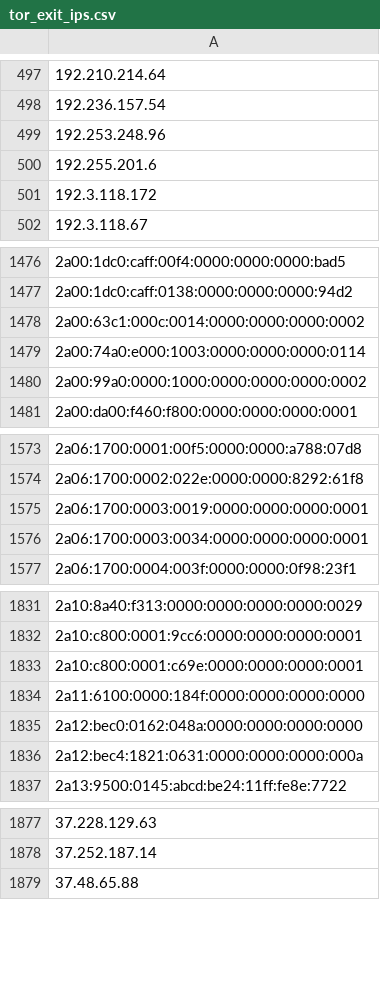
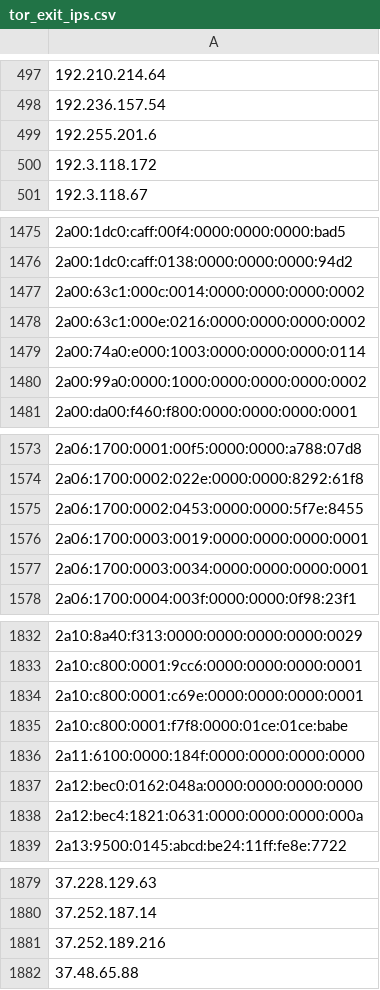
Before and after one commit to nullwhire/tor-watchlist, a CSV file: data/tor_exit_ips.csv, drawn as a sheet; only a part is shown, gaps mark what is left out; removed rows and columns are numbered as before the commit, all else as after; the diff covers the shown part only; the diff names each change by its address in the sheet, - before the commit and + after, or states it on an @@ line.

```diff
--- a/data/tor_exit_ips.csv
+++ b/data/tor_exit_ips.csv
-row 499: 192.253.248.96
+row 1478: 2a00:63c1:000e:0216:0000:0000:0000:0002
+row 1575: 2a06:1700:0002:0453:0000:0000:5f7e:8455
+row 1835: 2a10:c800:0001:f7f8:0000:01ce:01ce:babe
+row 1881: 37.252.189.216
```
Also changed, not shown: 2 added rows, 2 removed rows and 1 edited cell elsewhere in this file, 1 other file.
